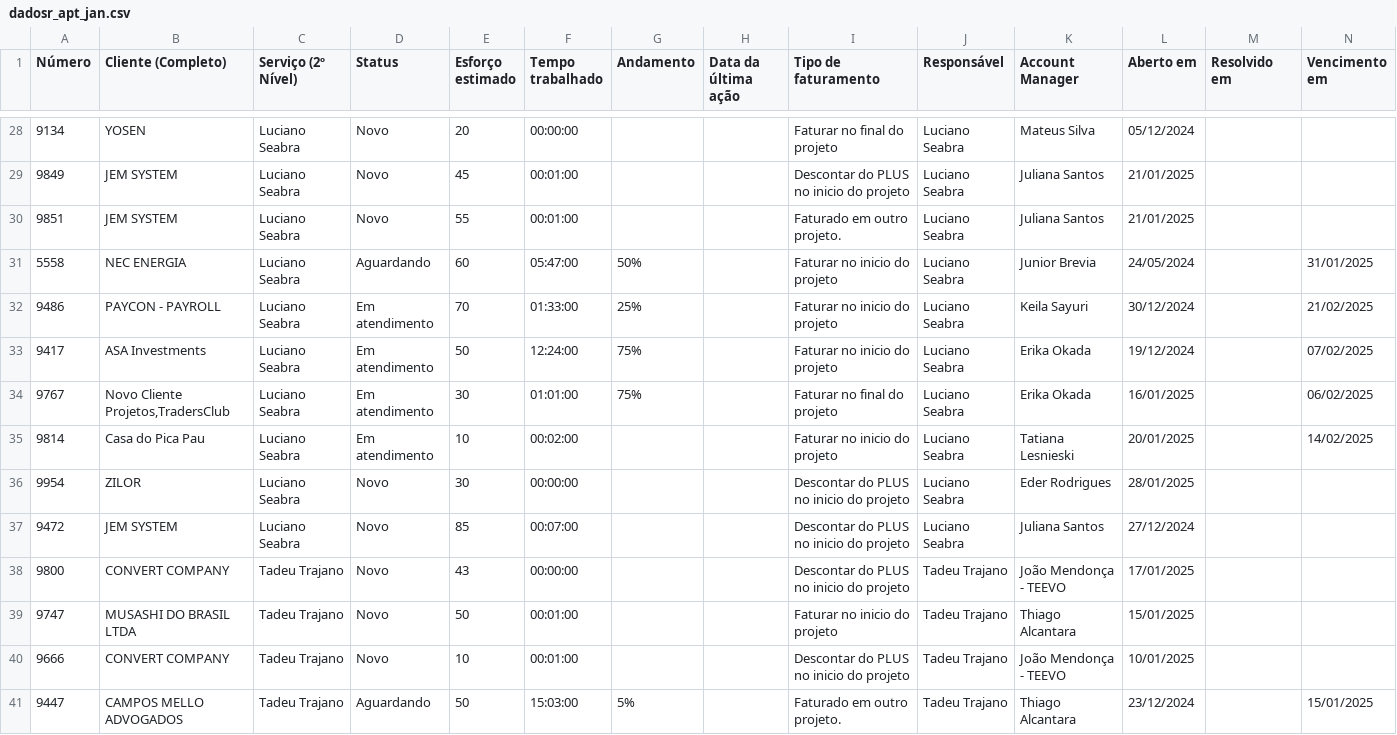
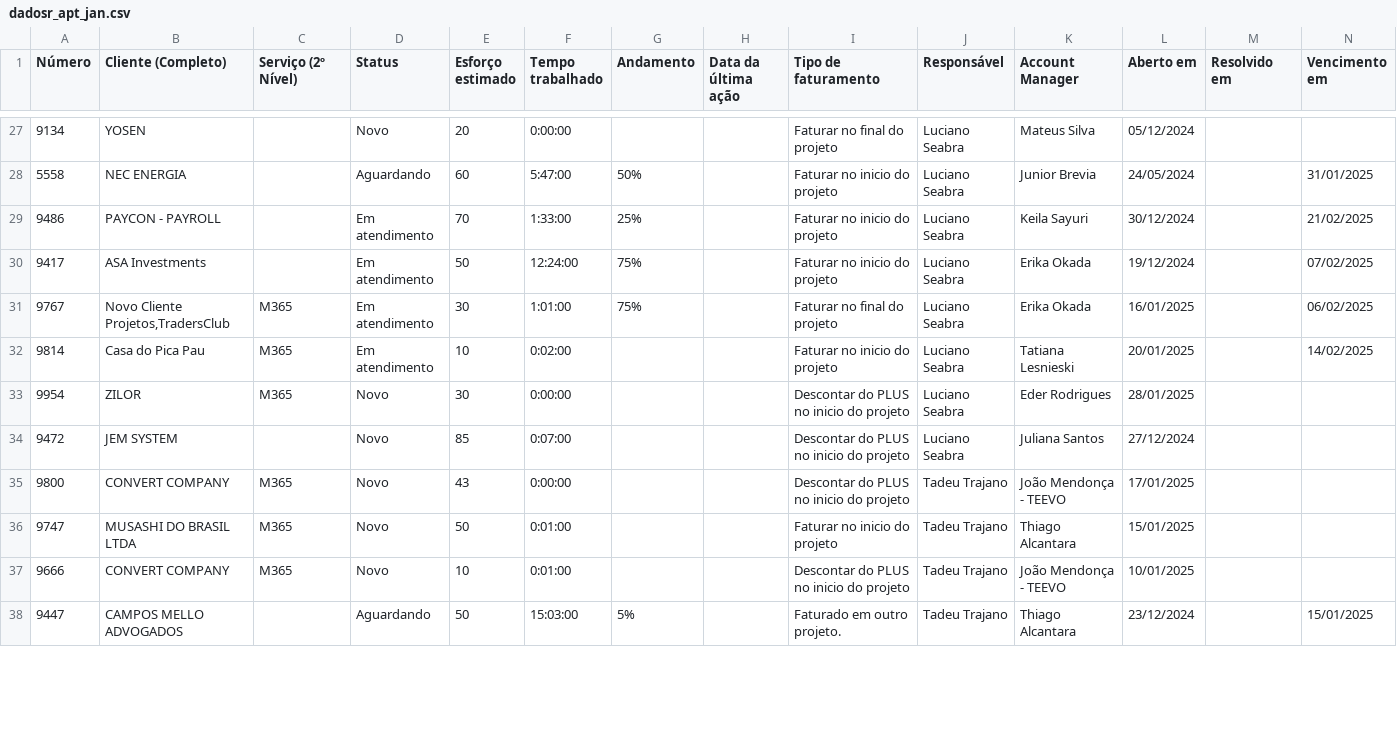
Before and after one commit to eduardokochhann/app.control360.pmo, a CSV file: data/dadosr_apt_jan.csv, drawn as a sheet; only a part is shown, gaps mark what is left out; the diff covers the shown part only.

```diff
--- a/data/dadosr_apt_jan.csv
+++ b/data/dadosr_apt_jan.csv
@@ -28,14 +27,12 @@ Número;Cliente (Completo);Serviço (2º Nível);Status;Esforço estimado;Tempo
-9134;YOSEN;Luciano Seabra;Novo;20;00:00:00;;;Faturar no final do projeto;Luciano Seabra;Mateus Silva;05/12/2024;;
-9849;JEM SYSTEM;Luciano Seabra;Novo;45;00:01:00;;;Descontar do PLUS no inicio do projeto;Luciano Seabra;Juliana Santos;21/01/2025;;
-9851;JEM SYSTEM;Luciano Seabra;Novo;55;00:01:00;;;Faturado em outro projeto.;Luciano Seabra;Juliana Santos;21/01/2025;;
-5558;NEC ENERGIA;Luciano Seabra;Aguardando;60;05:47:00;50%;;Faturar no inicio do projeto;Luciano Seabra;Junior Brevia;24/05/2024;;31/01/2025
-9486;PAYCON - PAYROLL;Luciano Seabra;Em atendimento;70;01:33:00;25%;;Faturar no inicio do projeto;Luciano Seabra;Keila Sayuri;30/12/2024;;21/02/2025
-9417;ASA Investments;Luciano Seabra;Em atendimento;50;12:24:00;75%;;Faturar no inicio do projeto;Luciano Seabra;Erika Okada;19/12/2024;;07/02/2025
-9767;Novo Cliente Projetos,TradersClub;Luciano Seabra;Em atendimento;30;01:01:00;75%;;Faturar no final do projeto;Luciano Seabra;Erika Okada;16/01/2025;;06/02/2025
-9814;Casa do Pica Pau;Luciano Seabra;Em atendimento;10;00:02:00;;;Faturar no inicio do projeto;Luciano Seabra;Tatiana Lesnieski;20/01/2025;;14/02/2025
-9954;ZILOR;Luciano Seabra;Novo;30;00:00:00;;;Descontar do PLUS no inicio do projeto;Luciano Seabra;Eder Rodrigues;28/01/2025;;
-9472;JEM SYSTEM;Luciano Seabra;Novo;85;00:07:00;;;Descontar do PLUS no inicio do projeto;Luciano Seabra;Juliana Santos;27/12/2024;;
-9800;CONVERT COMPANY;Tadeu Trajano;Novo;43;00:00:00;;;Descontar do PLUS no inicio do projeto;Tadeu Trajano;João Mendonça - TEEVO;17/01/2025;;
-9747;MUSASHI DO BRASIL LTDA;Tadeu Trajano;Novo;50;00:01:00;;;Faturar no inicio do projeto;Tadeu Trajano;Thiago Alcantara;15/01/2025;;
-9666;CONVERT COMPANY;Tadeu Trajano;Novo;10;00:01:00;;;Descontar do PLUS no inicio do projeto;Tadeu Trajano;João Mendonça - TEEVO;10/01/2025;;
-9447;CAMPOS MELLO ADVOGADOS;Tadeu Trajano;Aguardando;50;15:03:00;5%;;Faturado em outro projeto.;Tadeu Trajano;Thiago Alcantara;23/12/2024;;15/01/2025
+9134;YOSEN;;Novo;20;0:00:00;;;Faturar no final do projeto;Luciano Seabra;Mateus Silva;05/12/2024;;
+5558;NEC ENERGIA;;Aguardando;60;5:47:00;50%;;Faturar no inicio do projeto;Luciano Seabra;Junior Brevia;24/05/2024;;31/01/2025
+9486;PAYCON - PAYROLL;;Em atendimento;70;1:33:00;25%;;Faturar no inicio do projeto;Luciano Seabra;Keila Sayuri;30/12/2024;;21/02/2025
+9417;ASA Investments;;Em atendimento;50;12:24:00;75%;;Faturar no inicio do projeto;Luciano Seabra;Erika Okada;19/12/2024;;07/02/2025
+9767;Novo Cliente Projetos,TradersClub;M365;Em atendimento;30;1:01:00;75%;;Faturar no final do projeto;Luciano Seabra;Erika Okada;16/01/2025;;06/02/2025
+9814;Casa do Pica Pau;M365;Em atendimento;10;0:02:00;;;Faturar no inicio do projeto;Luciano Seabra;Tatiana Lesnieski;20/01/2025;;14/02/2025
+9954;ZILOR;M365;Novo;30;0:00:00;;;Descontar do PLUS no inicio do projeto;Luciano Seabra;Eder Rodrigues;28/01/2025;;
+9472;JEM SYSTEM;;Novo;85;0:07:00;;;Descontar do PLUS no inicio do projeto;Luciano Seabra;Juliana Santos;27/12/2024;;
+9800;CONVERT COMPANY;M365;Novo;43;0:00:00;;;Descontar do PLUS no inicio do projeto;Tadeu Trajano;João Mendonça - TEEVO;17/01/2025;;
+9747;MUSASHI DO BRASIL LTDA;M365;Novo;50;0:01:00;;;Faturar no inicio do projeto;Tadeu Trajano;Thiago Alcantara;15/01/2025;;
+9666;CONVERT COMPANY;M365;Novo;10;0:01:00;;;Descontar do PLUS no inicio do projeto;Tadeu Trajano;João Mendonça - TEEVO;10/01/2025;;
+9447;CAMPOS MELLO ADVOGADOS;;Aguardando;50;15:03:00;5%;;Faturado em outro projeto.;Tadeu Trajano;Thiago Alcantara;23/12/2024;;15/01/2025
```
Also changed, not shown: 1 removed row and 66 edited cells elsewhere in this file, 4 other files.
